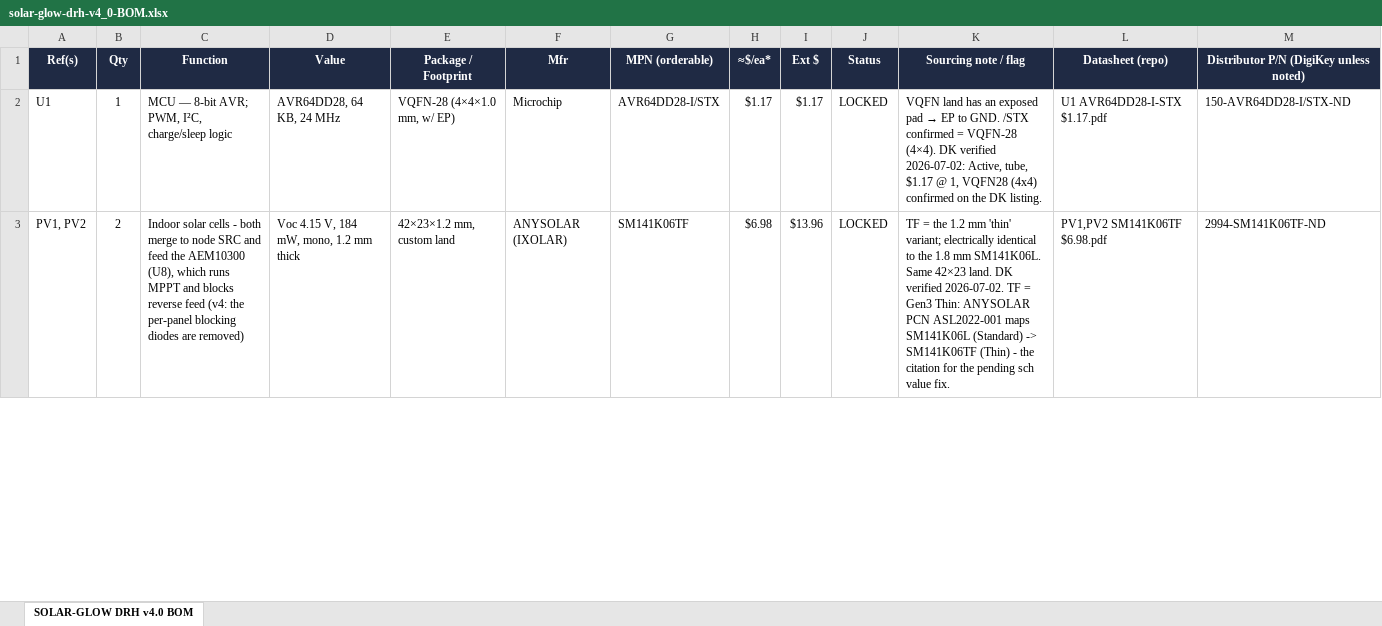
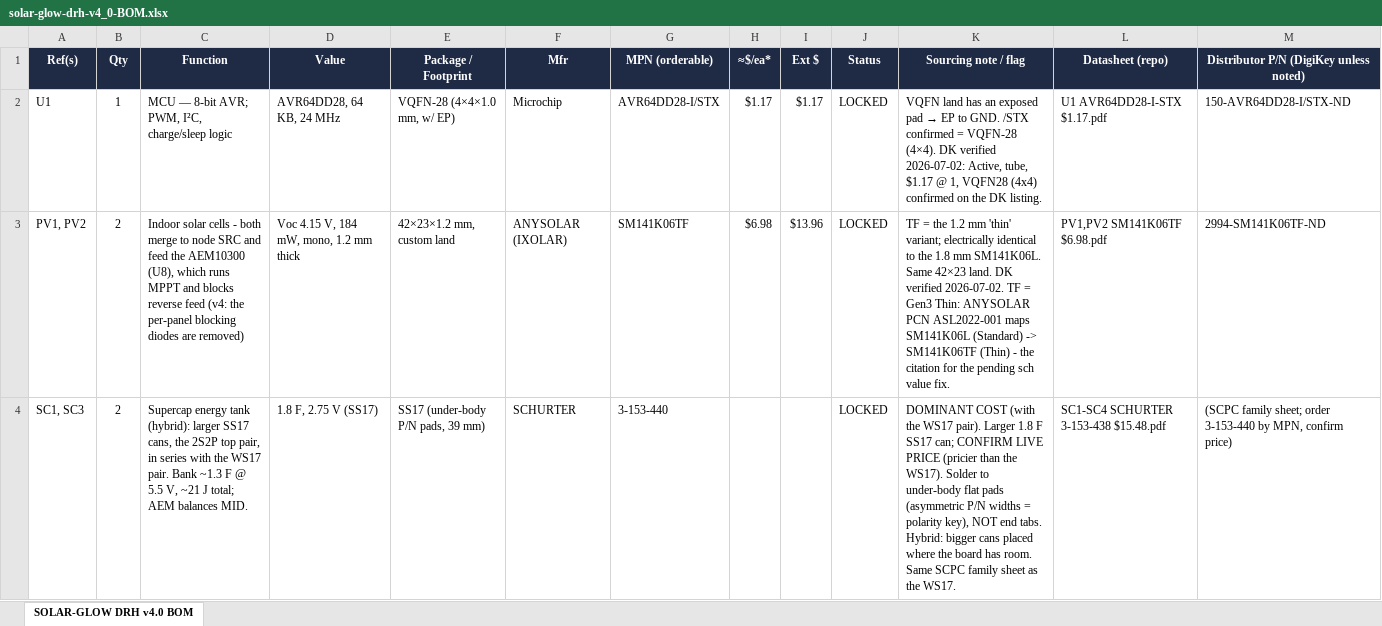
Before and after one commit to devinhorowitz/solar-business-card, an Excel workbook: PCB/solar-glow-drh-v4_0-BOM.xlsx, sheet SOLAR-GLOW DRH v4.0 BOM, drawn as a sheet; only a part is shown; values as stored, in another font and other column widths than the file's, no borders; the diff covers the shown part only; the diff names each change by its address in the sheet, - before the commit and + after, or states it on an @@ line.

```diff
--- a/PCB/solar-glow-drh-v4_0-BOM.xlsx (sheet SOLAR-GLOW DRH v4.0 BOM)
+++ b/PCB/solar-glow-drh-v4_0-BOM.xlsx (sheet SOLAR-GLOW DRH v4.0 BOM)
+row 4: SC1, SC3 | 2 | Supercap energy tank (hybrid): larger SS17 cans, the 2S2P top pair, in series with the WS17 pair. Bank ~1.3 F @ 5.5 V, ~21 J total; AEM balances MID. | 1.8 F, 2.75 V (SS17) | SS17 (under-body P/N pads, 39 mm) | SCHURTER | 3-153-440 |  |  | LOCKED | DOMINANT COST (with the WS17 pair). Larger 1.8 F SS17 can; CONFIRM LIVE PRICE (pricier than the WS17). Solder to under-body flat pads (asymmetric P/N widths = polarity key), NOT end tabs. Hybrid: bigger cans placed where the board has room. Same SCPC family sheet as the WS17. | SC1-SC4 SCHURTER 3-153-438 $15.48.pdf | (SCPC family sheet; order 3-153-440 by MPN, confirm price)
```
Also changed, not shown: 8 edited cells elsewhere in this sheet, 6 other files.
